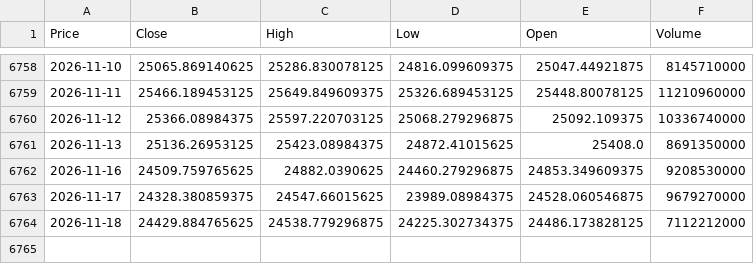
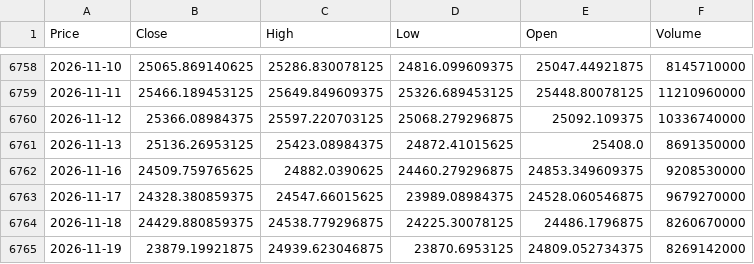
Before and after one commit to newyorkwoo/buyStock, a CSV file: public/data/raw/nasdaq_2000.csv, drawn as a sheet; only a part is shown, gaps mark what is left out; the diff names each change by its address in the sheet, - before the commit and + after, or states it on an @@ line.

```diff
--- a/public/data/raw/nasdaq_2000.csv
+++ b/public/data/raw/nasdaq_2000.csv
-B6764 (Close): 24429.884765625
+B6764 (Close): 24429.880859375
-D6764 (Low): 24225.302734375
+D6764 (Low): 24225.30078125
-E6764 (Open): 24486.173828125
+E6764 (Open): 24486.1796875
-F6764 (Volume): 7112212000
+F6764 (Volume): 8260670000
+row 6765: 2026-11-19 | 23879.19921875 | 24939.623046875 | 23870.6953125 | 24809.052734375 | 8269142000
```
Also changed, not shown: public/data/raw/vix_2000.csv.
